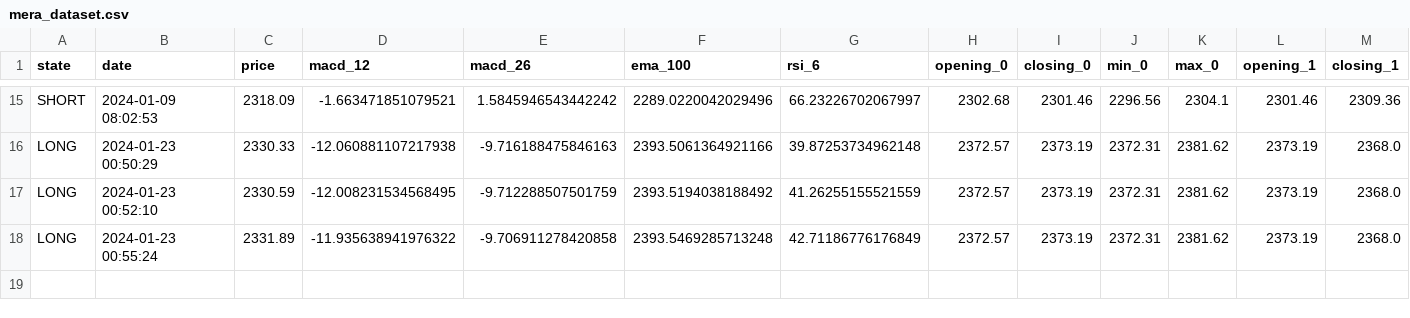
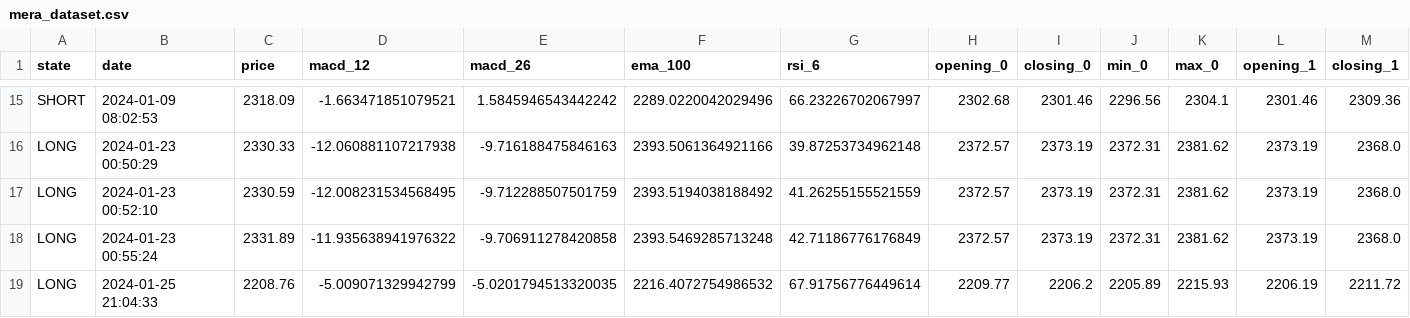
Before and after one commit to basaryldrm06/MeraBot, a CSV file: data/mera_dataset.csv, drawn as a sheet; only a part is shown, gaps mark what is left out; rows hold the shown columns only; the diff names each change by its address in the sheet, - before the commit and + after, or states it on an @@ line.

```diff
--- a/data/mera_dataset.csv
+++ b/data/mera_dataset.csv
+row 19: LONG | 2024-01-25 21:04:33 | 2208.76 | -5.009071329942799 | -5.0201794513320035 | 2216.4072754986532 | 67.91756776449614 | 2209.77 | 2206.2 | 2205.89 | 2215.93 | 2206.19 | 2211.72
```
Also changed, not shown: 2 other files.
